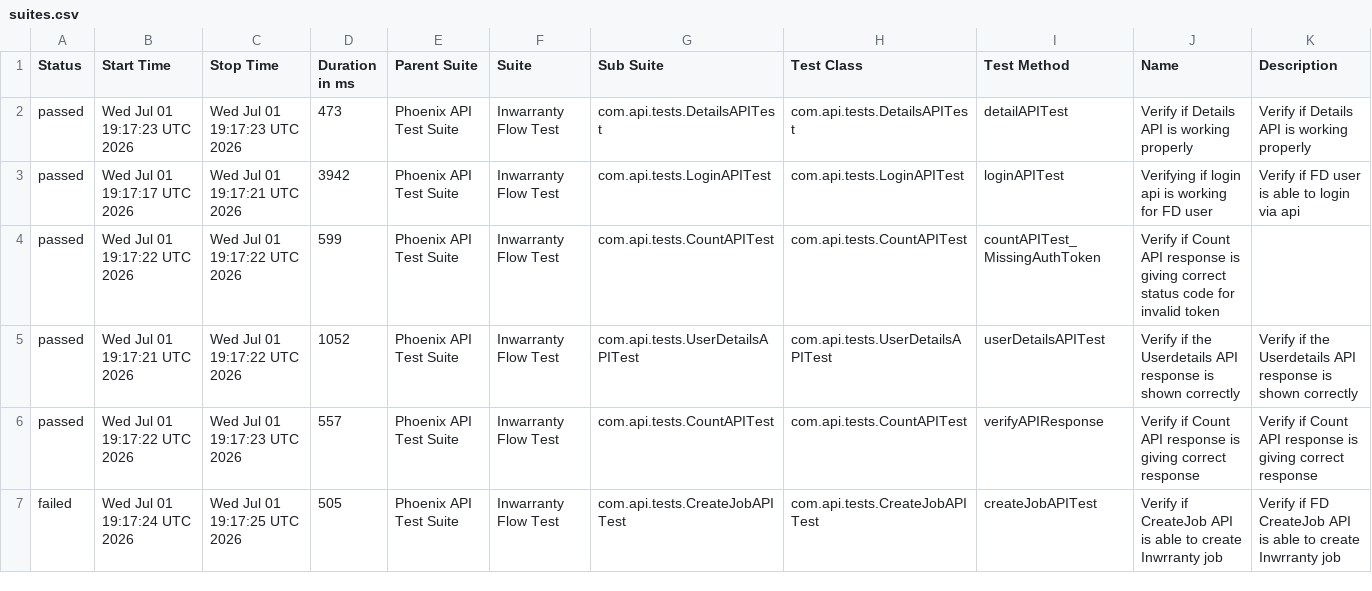
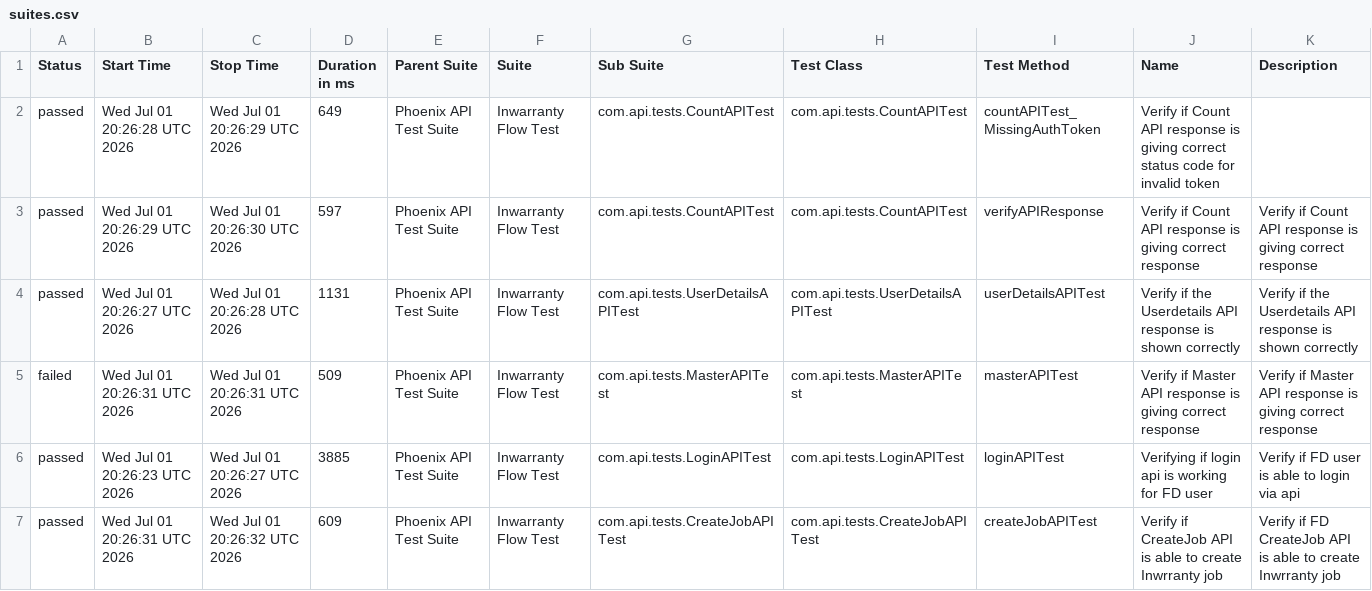
Before and after one commit to rounit/PhoenixTestAutomationFramework, a CSV file: data/suites.csv, drawn as a sheet; only a part is shown; the diff covers the shown part only.

```diff
--- a/data/suites.csv
+++ b/data/suites.csv
@@ -1,7 +1,7 @@
 "Status","Start Time","Stop Time","Duration in ms","Parent Suite","Suite","Sub Suite","Test Class","Test Method","Name","Description"
-"passed","Wed Jul 01 19:17:23 UTC 2026","Wed Jul 01 19:17:23 UTC 2026","473","Phoenix API Test Suite","Inwarranty Flow Test","com.api.tests.DetailsAPITest","com.api.tests.DetailsAPITest","detailAPITest","Verify if Details API is working properly","Verify if Details API is working properly"
-"passed","Wed Jul 01 19:17:17 UTC 2026","Wed Jul 01 19:17:21 UTC 2026","3942","Phoenix API Test Suite","Inwarranty Flow Test","com.api.tests.LoginAPITest","com.api.tests.LoginAPITest","loginAPITest","Verifying if login api is working for FD user","Verify if FD user is able to login via api"
-"passed","Wed Jul 01 19:17:22 UTC 2026","Wed Jul 01 19:17:22 UTC 2026","599","Phoenix API Test Suite","Inwarranty Flow Test","com.api.tests.CountAPITest","com.api.tests.CountAPITest","countAPITest_MissingAuthToken","Verify if Count API response is giving correct status code for invalid token",""
-"passed","Wed Jul 01 19:17:21 UTC 2026","Wed Jul 01 19:17:22 UTC 2026","1052","Phoenix API Test Suite","Inwarranty Flow Test","com.api.tests.UserDetailsAPITest","com.api.tests.UserDetailsAPITest","userDetailsAPITest","Verify if the Userdetails API response is shown correctly","Verify if the Userdetails API response is shown correctly"
-"passed","Wed Jul 01 19:17:22 UTC 2026","Wed Jul 01 19:17:23 UTC 2026","557","Phoenix API Test Suite","Inwarranty Flow Test","com.api.tests.CountAPITest","com.api.tests.CountAPITest","verifyAPIResponse","Verify if Count API response is giving correct response","Verify if Count API response is giving correct response"
-"failed","Wed Jul 01 19:17:24 UTC 2026","Wed Jul 01 19:17:25 UTC 2026","505","Phoenix API Test Suite","Inwarranty Flow Test","com.api.tests.CreateJobAPITest","com.api.tests.CreateJobAPITest","createJobAPITest","Verify if CreateJob API is able to create Inwrranty job","Verify if FD CreateJob API is able to create Inwrranty job"
+"passed","Wed Jul 01 20:26:28 UTC 2026","Wed Jul 01 20:26:29 UTC 2026","649","Phoenix API Test Suite","Inwarranty Flow Test","com.api.tests.CountAPITest","com.api.tests.CountAPITest","countAPITest_MissingAuthToken","Verify if Count API response is giving correct status code for invalid token",""
+"passed","Wed Jul 01 20:26:29 UTC 2026","Wed Jul 01 20:26:30 UTC 2026","597","Phoenix API Test Suite","Inwarranty Flow Test","com.api.tests.CountAPITest","com.api.tests.CountAPITest","verifyAPIResponse","Verify if Count API response is giving correct response","Verify if Count API response is giving correct response"
+"passed","Wed Jul 01 20:26:27 UTC 2026","Wed Jul 01 20:26:28 UTC 2026","1131","Phoenix API Test Suite","Inwarranty Flow Test","com.api.tests.UserDetailsAPITest","com.api.tests.UserDetailsAPITest","userDetailsAPITest","Verify if the Userdetails API response is shown correctly","Verify if the Userdetails API response is shown correctly"
+"failed","Wed Jul 01 20:26:31 UTC 2026","Wed Jul 01 20:26:31 UTC 2026","509","Phoenix API Test Suite","Inwarranty Flow Test","com.api.tests.MasterAPITest","com.api.tests.MasterAPITest","masterAPITest","Verify if Master API response is giving correct response","Verify if Master API response is giving correct response"
+"passed","Wed Jul 01 20:26:23 UTC 2026","Wed Jul 01 20:26:27 UTC 2026","3885","Phoenix API Test Suite","Inwarranty Flow Test","com.api.tests.LoginAPITest","com.api.tests.LoginAPITest","loginAPITest","Verifying if login api is working for FD user","Verify if FD user is able to login via api"
+"passed","Wed Jul 01 20:26:31 UTC 2026","Wed Jul 01 20:26:32 UTC 2026","609","Phoenix API Test Suite","Inwarranty Flow Test","com.api.tests.CreateJobAPITest","com.api.tests.CreateJobAPITest","createJobAPITest","Verify if CreateJob API is able to create Inwrranty job","Verify if FD CreateJob API is able to create Inwrranty job"
```
Also changed, not shown: 1 added row, 1 removed row and 3 edited cells elsewhere in this file, data/behaviors.csv, 58 other files.
